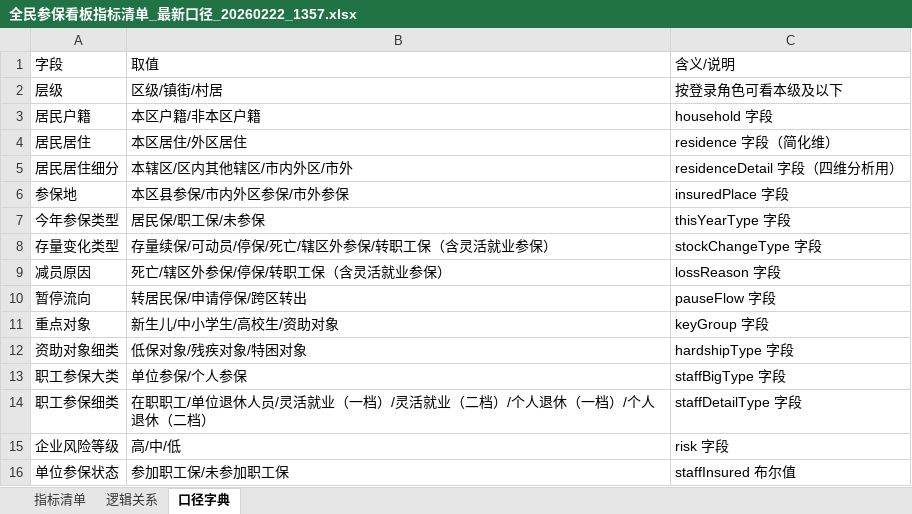
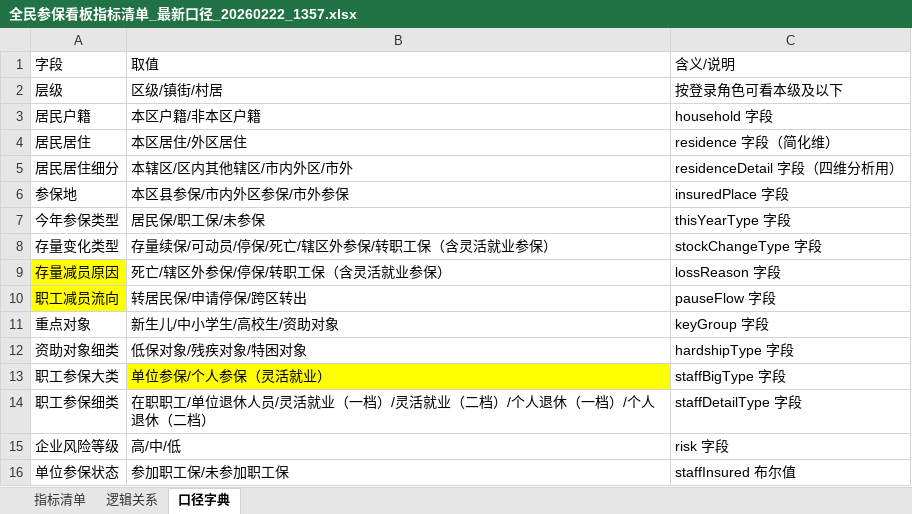
Before and after one commit to kingsing-Guo/Kingsing-, an Excel workbook: 全民参保看板指标清单_最新口径_20260222_1357.xlsx, sheet 口径字典, drawn as a sheet; values as stored, in another font and other column widths than the file's, no borders; the diff names each change by its address in the sheet, - before the commit and + after, or states it on an @@ line.

```diff
--- a/全民参保看板指标清单_最新口径_20260222_1357.xlsx (sheet 口径字典)
+++ b/全民参保看板指标清单_最新口径_20260222_1357.xlsx (sheet 口径字典)
-A9: 减员原因
+A9: 存量减员原因
-A9:A10 fill: none
+A9:A10 fill: #FFFF00
-A10: 暂停流向
+A10: 职工减员流向
-B13: 单位参保/个人参保
+B13: 单位参保/个人参保（灵活就业）
-B13 fill: none
+B13 fill: #FFFF00
```
Also changed, not shown: 开发优化工时统计（截至2026-02-22）.xlsx, 7 other files.
